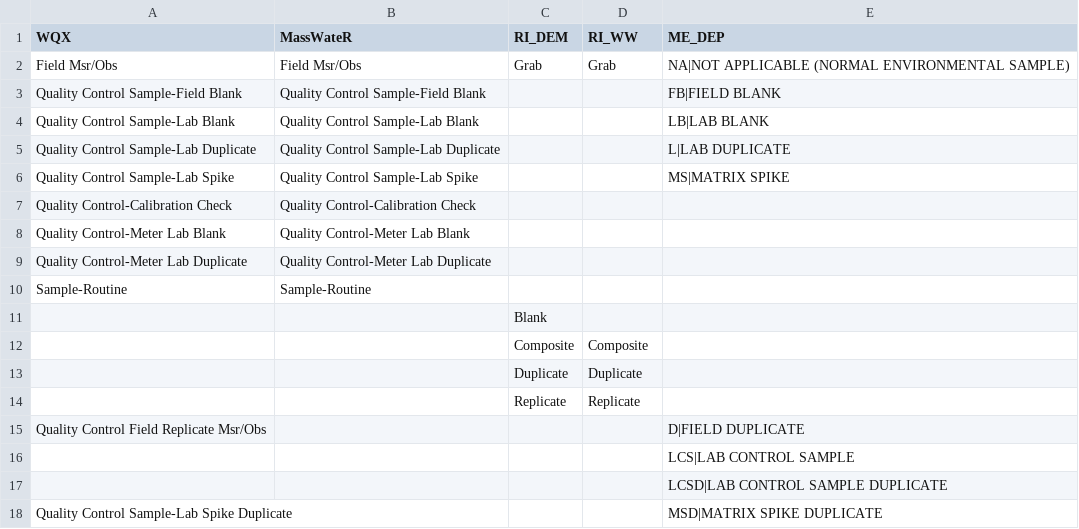
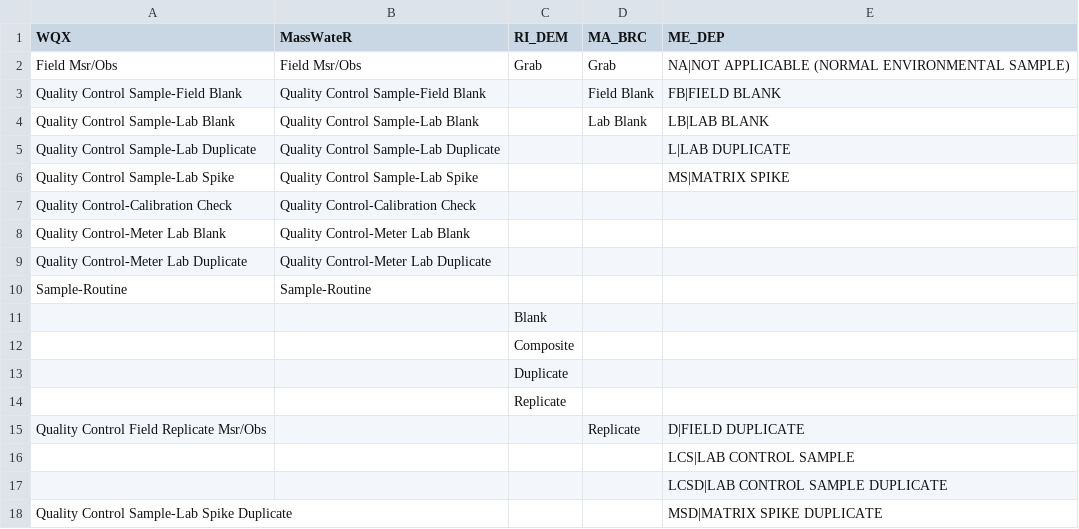
Before and after one commit to massbays-tech/wqformat, a CSV file: data-raw/varnames_activity.csv, drawn as a sheet; only a part is shown.

```diff
--- a/data-raw/varnames_activity.csv
+++ b/data-raw/varnames_activity.csv
@@ -1,5 +1,5 @@
-WQX,MassWateR,RI_DEM,RI_WW,ME_DEP
+WQX,MassWateR,RI_DEM,MA_BRC,ME_DEP
 Field Msr/Obs,Field Msr/Obs,Grab,Grab,NA|NOT APPLICABLE (NORMAL ENVIRONMENTAL SAMPLE)
-Quality Control Sample-Field Blank,Quality Control Sample-Field Blank,,,FB|FIELD BLANK
-Quality Control Sample-Lab Blank,Quality Control Sample-Lab Blank,,,LB|LAB BLANK
+Quality Control Sample-Field Blank,Quality Control Sample-Field Blank,,Field Blank,FB|FIELD BLANK
+Quality Control Sample-Lab Blank,Quality Control Sample-Lab Blank,,Lab Blank,LB|LAB BLANK
 Quality Control Sample-Lab Duplicate,Quality Control Sample-Lab Duplicate,,,L|LAB DUPLICATE
@@ -11,6 +11,6 @@ Sample-Routine,Sample-Routine,,,
 ,,Blank,,
-,,Composite,Composite,
-,,Duplicate,Duplicate,
-,,Replicate,Replicate,
-Quality Control Field Replicate Msr/Obs,,,,D|FIELD DUPLICATE
+,,Composite,,
+,,Duplicate,,
+,,Replicate,,
+Quality Control Field Replicate Msr/Obs,,,Replicate,D|FIELD DUPLICATE
 ,,,,LCS|LAB CONTROL SAMPLE
```
Also changed, not shown: data-raw/colnames_results.csv, data-raw/colnames_sites.csv, 27 other files.
